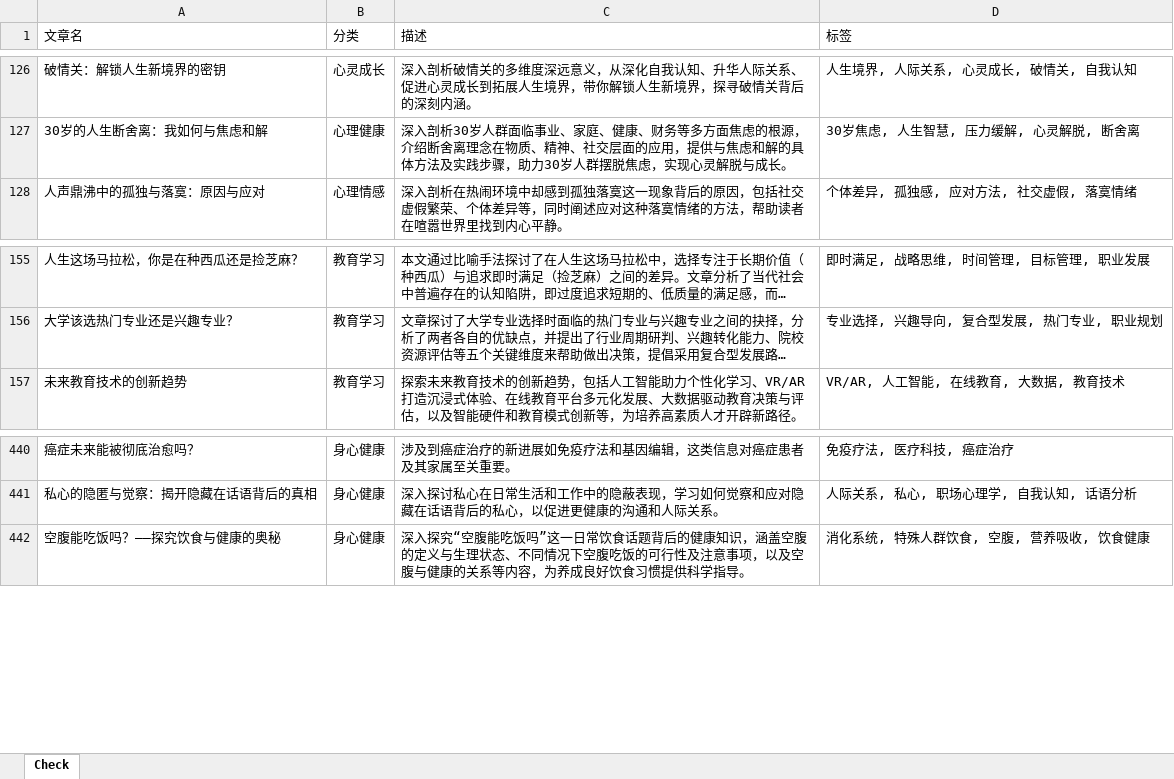
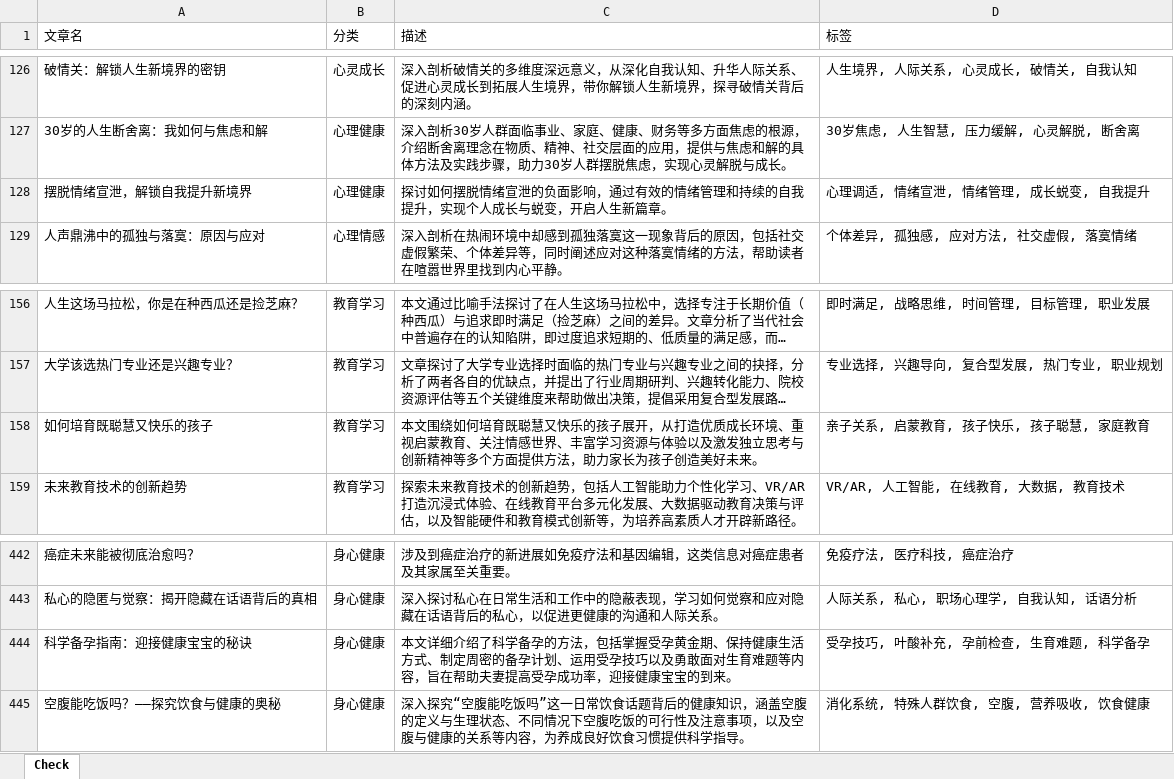
Before and after one commit to ddabb/vercel_ci, an Excel workbook: 文章信息.xlsx, sheet Check, drawn as a sheet; only a part is shown, gaps mark what is left out; long unchanged cells end in …; values as stored, in another font and other column widths than the file's, no borders; the diff names each change by its address in the sheet, - before the commit and + after, or states it on an @@ line.

```diff
--- a/文章信息.xlsx (sheet Check)
+++ b/文章信息.xlsx (sheet Check)
+row 128: 摆脱情绪宣泄，解锁自我提升新境界 | 心理健康 | 探讨如何摆脱情绪宣泄的负面影响，通过有效的情绪管理和持续的自我提升，实现个人成长与蜕变，开启人生新篇章。 | 心理调适, 情绪宣泄, 情绪管理, 成长蜕变, 自我提升
+row 158: 如何培育既聪慧又快乐的孩子 | 教育学习 | 本文围绕如何培育既聪慧又快乐的孩子展开，从打造优质成长环境、重视启蒙教育、关注情感世界、丰富学习资源与体验以及激发独立思考与创新精神等多个方面提供方法，助力家长为孩子创造美好未来。 | 亲子关系, 启蒙教育, 孩子快乐, 孩子聪慧, 家庭教育
+row 444: 科学备孕指南：迎接健康宝宝的秘诀 | 身心健康 | 本文详细介绍了科学备孕的方法，包括掌握受孕黄金期、保持健康生活方式、制定周密的备孕计划、运用受孕技巧以及勇敢面对生育难题等内容，旨在帮助夫妻提高受孕成功率，迎接健康宝宝的到来。 | 受孕技巧, 叶酸补充, 孕前检查, 生育难题, 科学备孕
```
Also changed, not shown: 31 other files.
